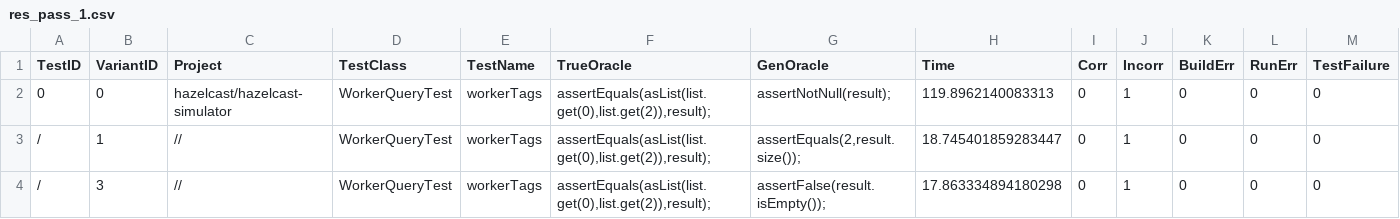
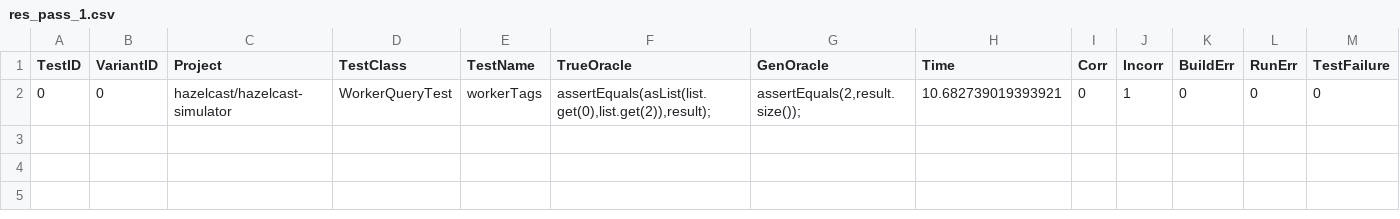
Before and after one commit to ncsu-swat/chatassert, a CSV file: src/res/res_pass/res_pass_1.csv, drawn as a sheet.

Commit message:
Added checks for optional return values in PrefixHoleInjectionTransformer and FocalHoleInjectionTransformer.

```diff
--- a/src/res/res_pass/res_pass_1.csv
+++ b/src/res/res_pass/res_pass_1.csv
@@ -1,4 +1,2 @@
 TestID	VariantID	Project	TestClass	TestName	TrueOracle	GenOracle	Time	Corr	Incorr	BuildErr	RunErr	TestFailure
-0	0	hazelcast/hazelcast-simulator	WorkerQueryTest	workerTags	assertEquals(asList(list.get(0),list.get(2)),result);	assertNotNull(result);	119.8962140083313	0	1	0	0	0
-/	1	//	WorkerQueryTest	workerTags	assertEquals(asList(list.get(0),list.get(2)),result);	assertEquals(2,result.size());	18.745401859283447	0	1	0	0	0
-/	3	//	WorkerQueryTest	workerTags	assertEquals(asList(list.get(0),list.get(2)),result);	assertFalse(result.isEmpty());	17.863334894180298	0	1	0	0	0
+0	0	hazelcast/hazelcast-simulator	WorkerQueryTest	workerTags	assertEquals(asList(list.get(0),list.get(2)),result);	assertEquals(2,result.size());	10.682739019393921	0	1	0	0	0
```
Also changed, not shown: src/res/res_all/res_all_1.csv, 8 other files.
